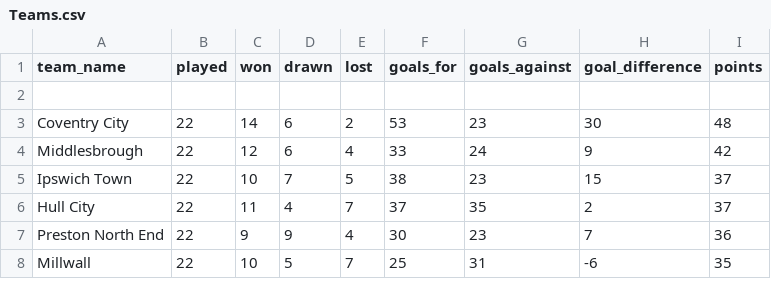
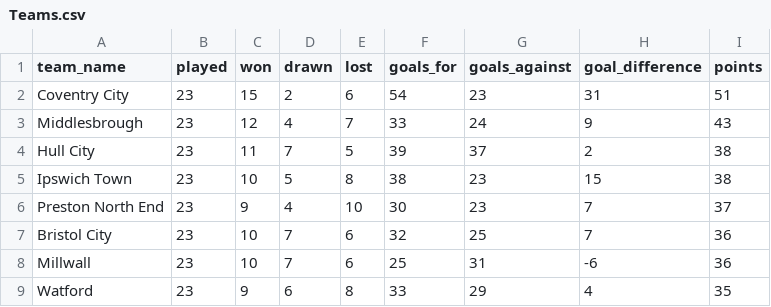
Before and after one commit to danke9921-pixel/EFLChampionshipExplorer, a CSV file: data/Teams.csv, drawn as a sheet; only a part is shown; the diff covers the shown part only.

```diff
--- a/data/Teams.csv
+++ b/data/Teams.csv
@@ -1,8 +1,9 @@
 team_name,played,won,drawn,lost,goals_for,goals_against,goal_difference,points
-
-Coventry City,22,14,6,2,53,23,30,48
-Middlesbrough,22,12,6,4,33,24,9,42
-Ipswich Town,22,10,7,5,38,23,15,37
-Hull City,22,11,4,7,37,35,2,37
-Preston North End,22,9,9,4,30,23,7,36
-Millwall,22,10,5,7,25,31,-6,35
+Coventry City,23,15,2,6,54,23,31,51
+Middlesbrough,23,12,4,7,33,24,9,43
+Hull City,23,11,7,5,39,37,2,38
+Ipswich Town,23,10,5,8,38,23,15,38
+Preston North End,23,9,4,10,30,23,7,37
+Bristol City,23,10,7,6,32,25,7,36
+Millwall,23,10,7,6,25,31,-6,36
+Watford,23,9,6,8,33,29,4,35
```
Also changed, not shown: 3 added rows, 5 removed rows and 64 edited cells elsewhere in this file, 7 other files.
